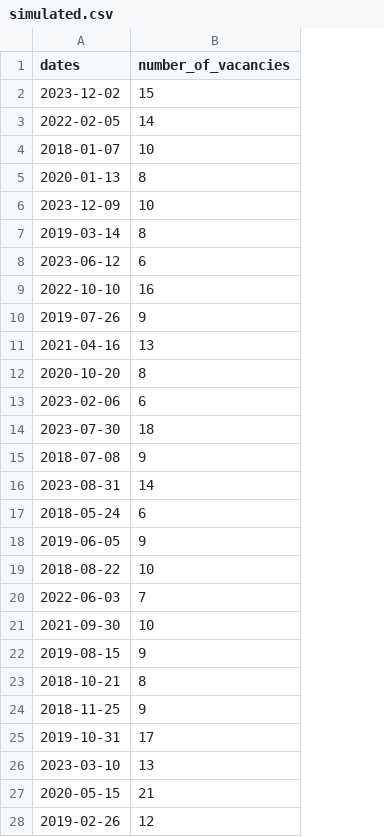
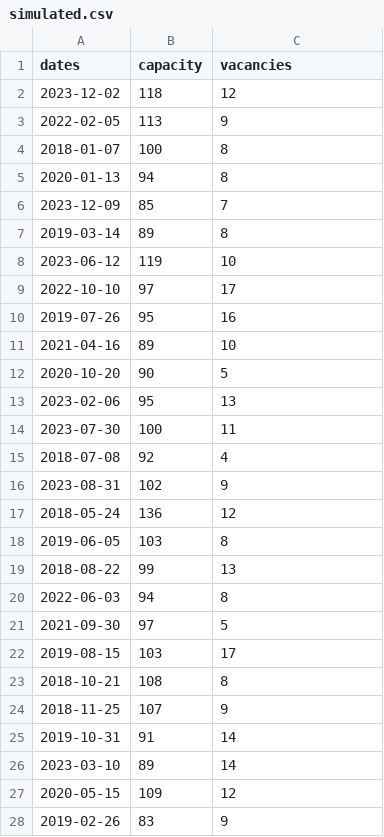
Before and after one commit to cher-ning/paper_start_folder, a CSV file: data/raw_data/simulated.csv, drawn as a sheet; only a part is shown; addresses are those after the commit; the diff covers the shown part only; the diff names each change by its address in the sheet, - before the commit and + after, or states it on an @@ line.

Commit message:
new simulated data based on new sketch

```diff
--- a/data/raw_data/simulated.csv
+++ b/data/raw_data/simulated.csv
+column B (capacity), rows 2-28: 118 | 113 | 100 | 94 | 85 | 89 | 119 | 97 | 95 | 89 | 90 | 95 | 100 | 92 | 102 | 136 | 103 | 99 | 94 | 97 | 103 | 108 | 107 | 91 | 89 | 109 | 83
-C1: number_of_vacancies
+C1: vacancies
-C2 (vacancies): 15
+C2 (vacancies): 12
-C3 (vacancies): 14
+C3 (vacancies): 9
-C4 (vacancies): 10
+C4 (vacancies): 8
-C6 (vacancies): 10
+C6 (vacancies): 7
-C8 (vacancies): 6
+C8 (vacancies): 10
-C9 (vacancies): 16
+C9 (vacancies): 17
-C10 (vacancies): 9
+C10 (vacancies): 16
-C11 (vacancies): 13
+C11 (vacancies): 10
-C12 (vacancies): 8
+C12 (vacancies): 5
-C13 (vacancies): 6
+C13 (vacancies): 13
-C14 (vacancies): 18
+C14 (vacancies): 11
-C15 (vacancies): 9
+C15 (vacancies): 4
-C16 (vacancies): 14
+C16 (vacancies): 9
-C17 (vacancies): 6
+C17 (vacancies): 12
-C18 (vacancies): 9
+C18 (vacancies): 8
-C19 (vacancies): 10
+C19 (vacancies): 13
-C20 (vacancies): 7
+C20 (vacancies): 8
-C21 (vacancies): 10
+C21 (vacancies): 5
-C22 (vacancies): 9
+C22 (vacancies): 17
-C25 (vacancies): 17
+C25 (vacancies): 14
-C26 (vacancies): 13
+C26 (vacancies): 14
-C27 (vacancies): 21
+C27 (vacancies): 12
-C28 (vacancies): 12
+C28 (vacancies): 9
```
Also changed, not shown: 65 edited cells elsewhere in this file, 1 other file.
